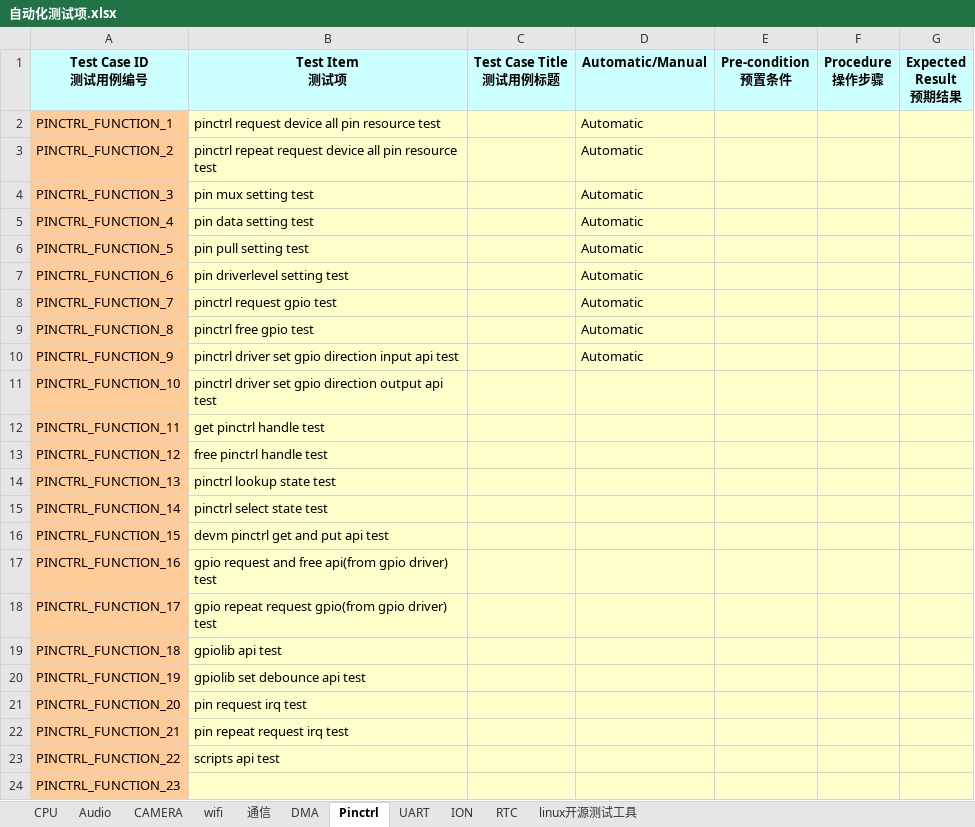
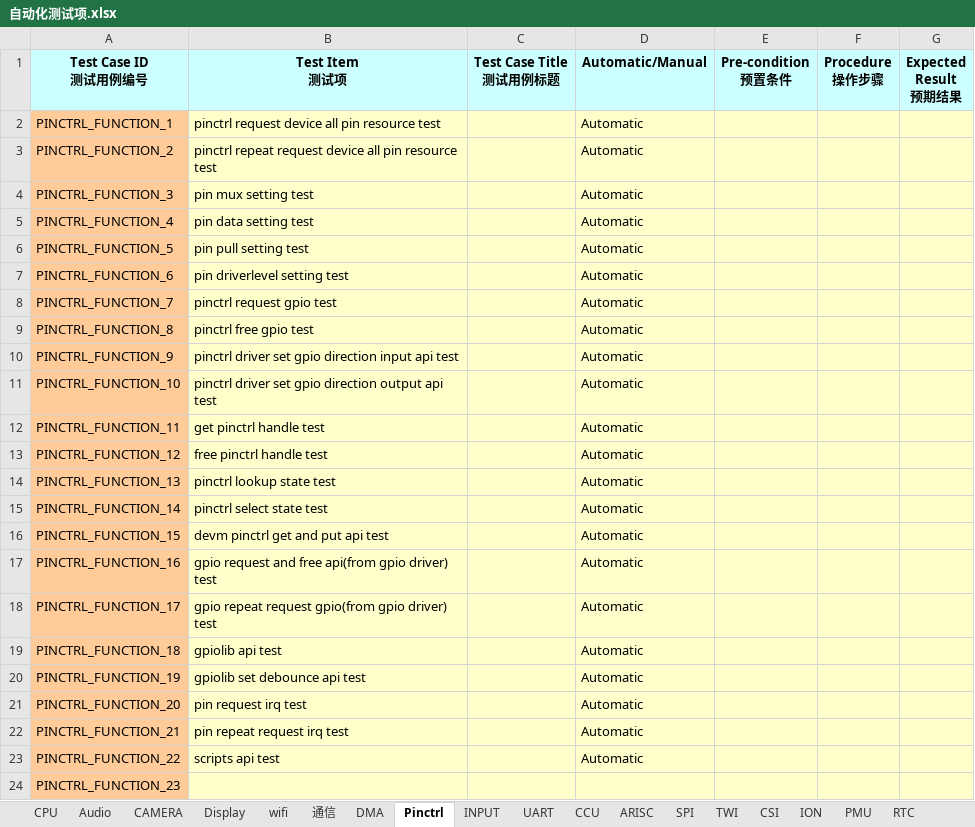
Before and after one commit to dmpatel151282/note, an Excel workbook: work_log/1_2014_1_28_编写测试用例/自动化测试项.xlsx, sheet Pinctrl, drawn as a sheet; values as stored, in another font and other column widths than the file's, no borders; the diff names each change by its address in the sheet, - before the commit and + after, or states it on an @@ line.

```diff
--- a/work_log/1_2014_1_28_编写测试用例/自动化测试项.xlsx (sheet Pinctrl)
+++ b/work_log/1_2014_1_28_编写测试用例/自动化测试项.xlsx (sheet Pinctrl)
+sheet tab: Display
+sheet tab: INPUT
+sheet tab: CCU
+sheet tab: ARISC
+sheet tab: SPI
+sheet tab: TWI
+sheet tab: CSI
+sheet tab: PMU
-D11:D23 (Automatic/Manual): (empty)
+D11:D23 (Automatic/Manual): Automatic
```
Also changed, not shown: sheet CPU, sheet Audio, sheet UART, sheet wifi, sheet 通信, sheet linux开源测试工具, 5 other files.
